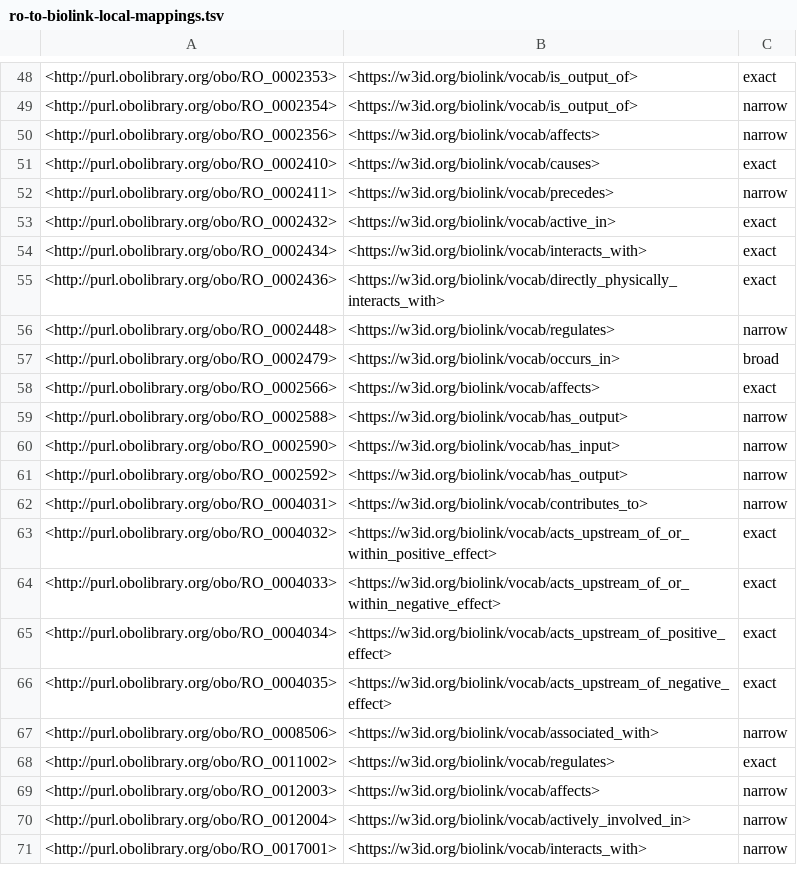
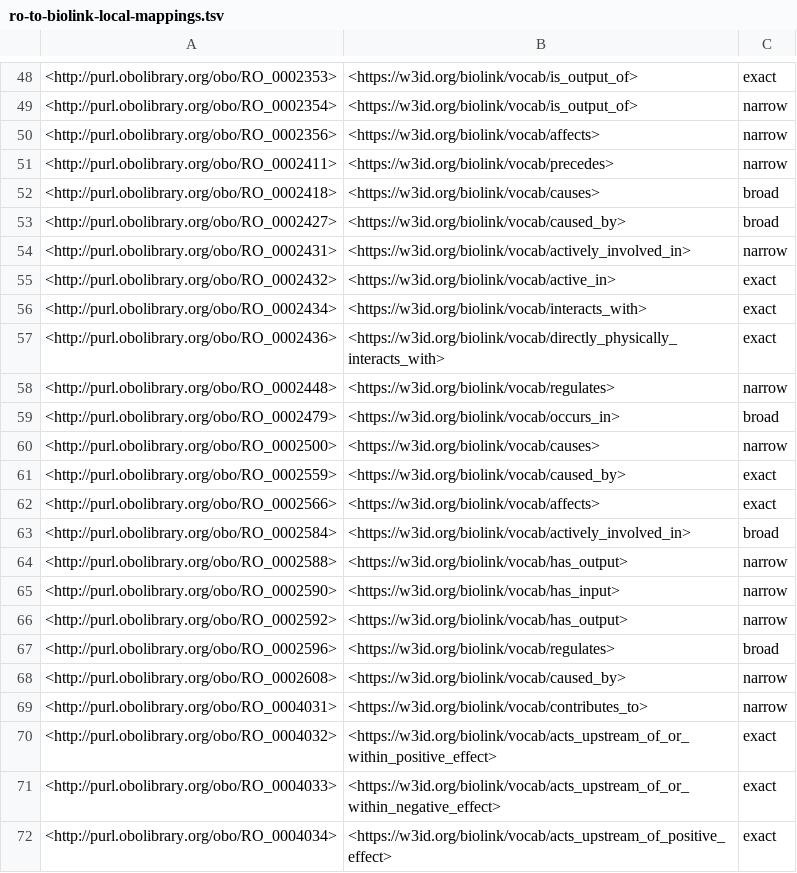
Before and after one commit to ExposuresProvider/cam-pipeline, a TSV file: ro-to-biolink-local-mappings.tsv, drawn as a sheet; only a part is shown, gaps mark what is left out; the shorter side is filled out with more unchanged rows; removed rows and columns are numbered as before the commit, all else as after; the diff names each change by its address in the sheet, - before the commit and + after, or states it on an @@ line.

Commit message:
Remove causes mapping for top-level RO causally related to.

```diff
--- a/ro-to-biolink-local-mappings.tsv
+++ b/ro-to-biolink-local-mappings.tsv
-row 51: <http://purl.obolibrary.org/obo/RO_0002410> | <https://w3id.org/biolink/vocab/causes> | exact
+row 52: <http://purl.obolibrary.org/obo/RO_0002418> | <https://w3id.org/biolink/vocab/causes> | broad
+row 53: <http://purl.obolibrary.org/obo/RO_0002427> | <https://w3id.org/biolink/vocab/caused_by> | broad
+row 54: <http://purl.obolibrary.org/obo/RO_0002431> | <https://w3id.org/biolink/vocab/actively_involved_in> | narrow
+row 60: <http://purl.obolibrary.org/obo/RO_0002500> | <https://w3id.org/biolink/vocab/causes> | narrow
+row 61: <http://purl.obolibrary.org/obo/RO_0002559> | <https://w3id.org/biolink/vocab/caused_by> | exact
+row 63: <http://purl.obolibrary.org/obo/RO_0002584> | <https://w3id.org/biolink/vocab/actively_involved_in> | broad
+row 67: <http://purl.obolibrary.org/obo/RO_0002596> | <https://w3id.org/biolink/vocab/regulates> | broad
+row 68: <http://purl.obolibrary.org/obo/RO_0002608> | <https://w3id.org/biolink/vocab/caused_by> | narrow
```
